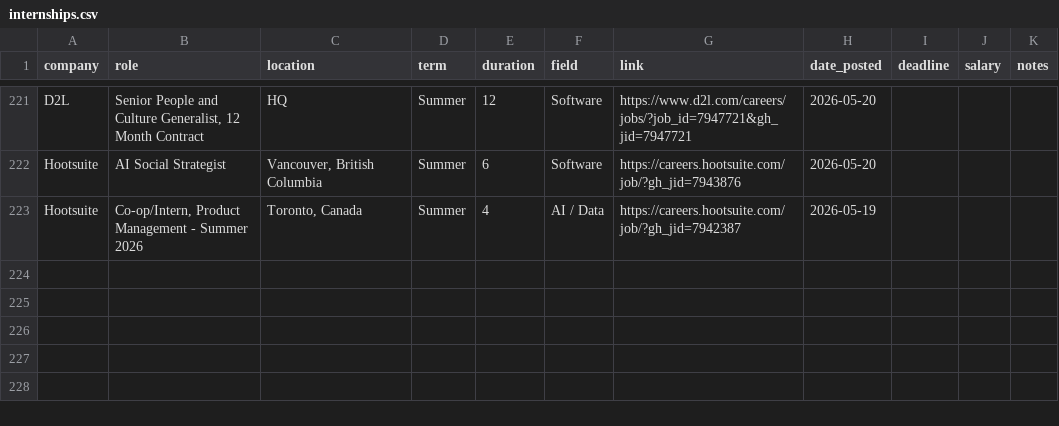
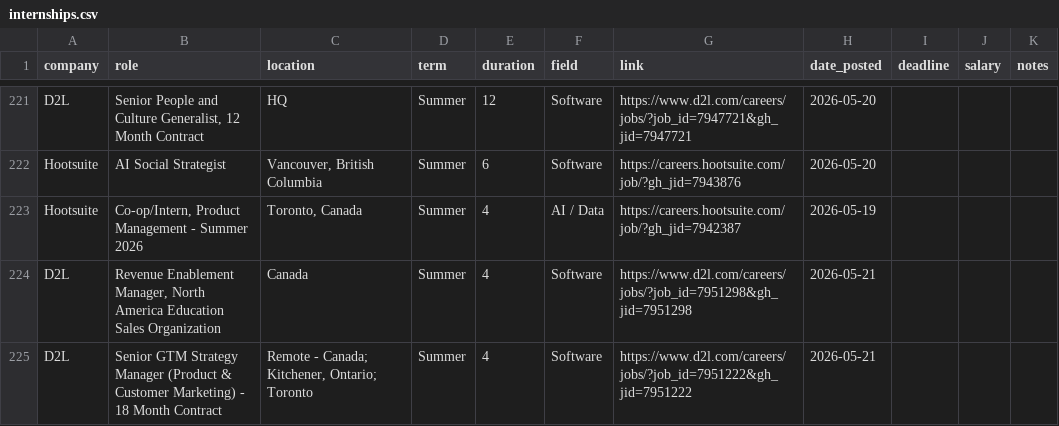
Before and after one commit to keithhowat666-art/Internship-Prospects-2026-2027, a CSV file: internships.csv, drawn as a sheet; only a part is shown, gaps mark what is left out; the diff names each change by its address in the sheet, - before the commit and + after, or states it on an @@ line.

```diff
--- a/internships.csv
+++ b/internships.csv
+row 224: D2L | Revenue Enablement Manager, North America Education Sales Organization | Canada | Summer | 4 | Software | https://www.d2l.com/careers/jobs/?job_id=7951298&gh_jid=7951298 | 2026-05-21
+row 225: D2L | Senior GTM Strategy Manager (Product & Customer Marketing) - 18 Month Contract | Remote - Canada; Kitchener, Ontario; Toronto | Summer | 4 | Software | https://www.d2l.com/careers/jobs/?job_id=7951222&gh_jid=7951222 | 2026-05-21
```
